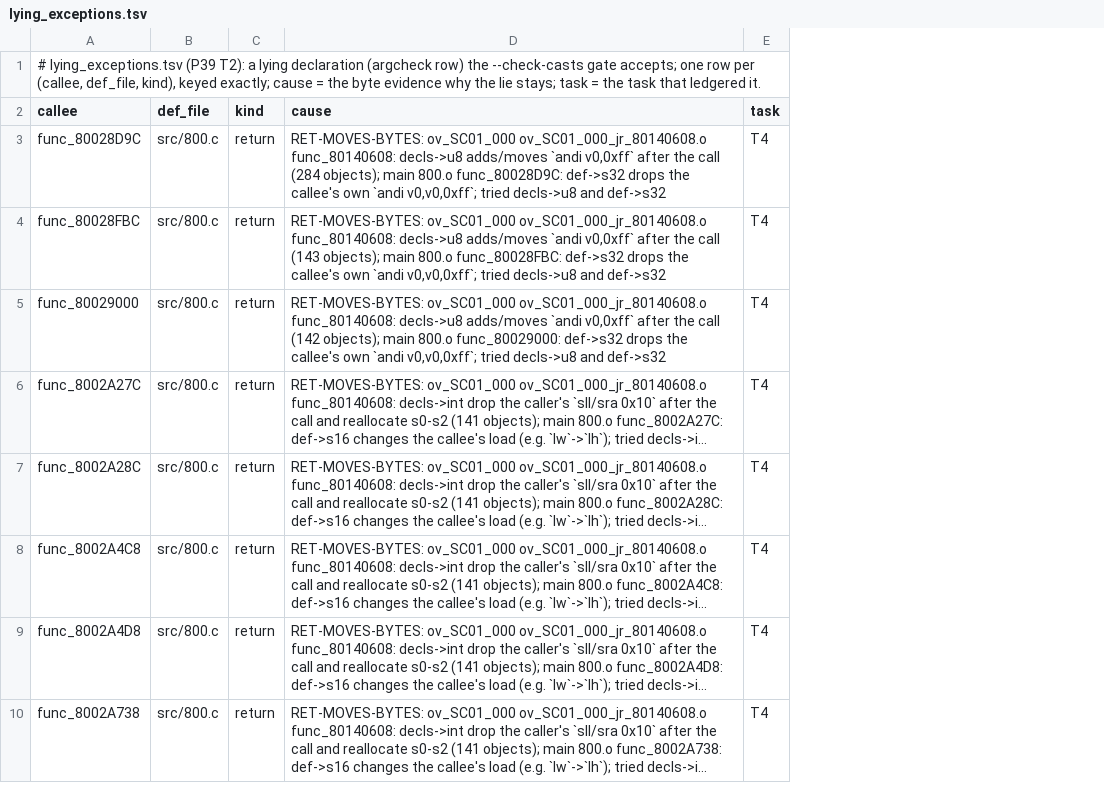
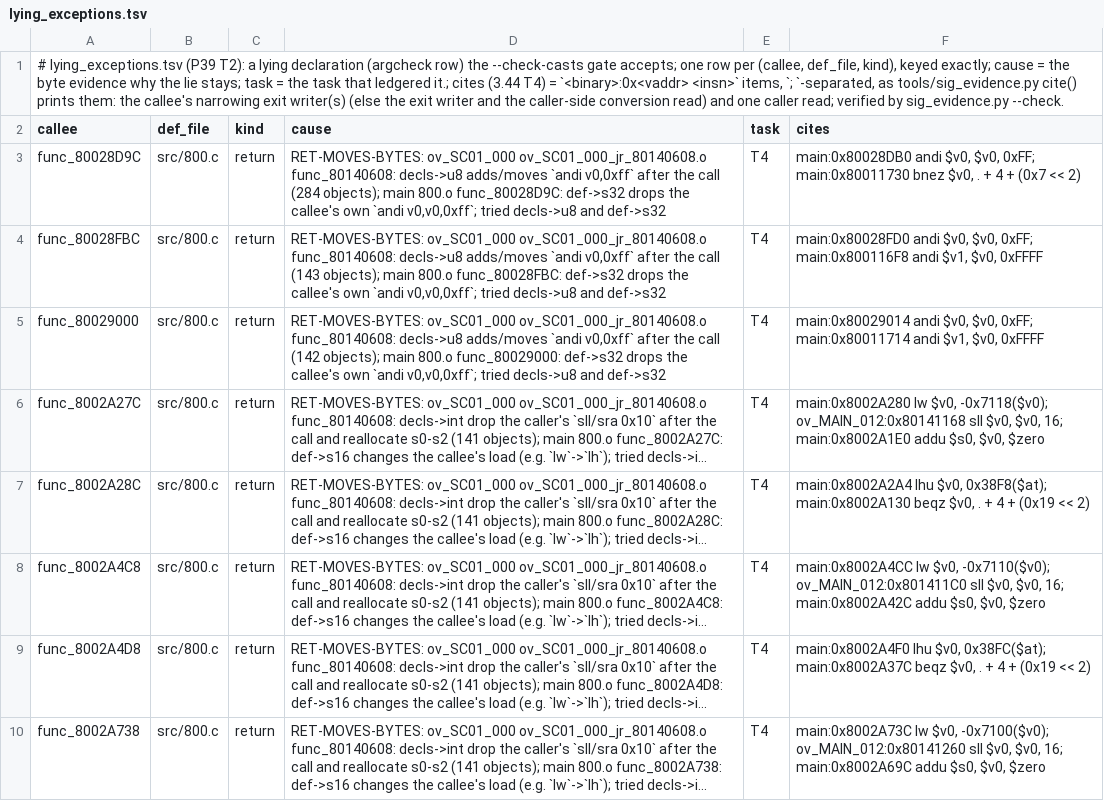
Before and after one commit to Druthulu/BFM-decomp, a TSV file: config/lying_exceptions.tsv, drawn as a sheet; only a part is shown; long unchanged cells end in …; the diff names each change by its address in the sheet, - before the commit and + after, or states it on an @@ line.

Commit message:
T4.c2: sig_evidence: RET-VOID-READ needs a produced value; ledger cites; --check

```diff
--- a/config/lying_exceptions.tsv
+++ b/config/lying_exceptions.tsv
+column F (cites), rows 3-10: main:0x80028DB0 andi $v0, $v0, 0xFF; main:0x80011730 bnez $v0, . + 4 + (0x7 << 2) | main:0x80028FD0 andi $v0, $v0, 0xFF; main:0x800116F8 andi $v1, $v0, 0xFFFF | main:0x80029014 andi $v0, $v0, 0xFF; main:0x80011714 andi $v1, $v0, 0xFFFF | main:0x8002A280 lw $v0, -0x7118($v0); ov_MAIN_012:0x80141168 sll $v0, $v0, 16; main:0x8002A1E0 addu $s0, $v0, $zero | main:0x8002A2A4 lhu $v0, 0x38F8($at); main:0x8002A130 beqz $v0, . + 4 + (0x19 << 2) | main:0x8002A4CC lw $v0, -0x7110($v0); ov_MAIN_012:0x801411C0 sll $v0, $v0, 16; main:0x8002A42C addu $s0, $v0, $zero | main:0x8002A4F0 lhu $v0, 0x38FC($at); main:0x8002A37C beqz $v0, . + 4 + (0x19 << 2) | main:0x8002A73C lw $v0, -0x7100($v0); ov_MAIN_012:0x80141260 sll $v0, $v0, 16; main:0x8002A69C addu $s0, $v0, $zero
-A1 (callee): …that ledgered it.
+A1 (callee): …that ledgered it.; cites (3.44 T4) = `<binary>:0x<vaddr> <insn>` items, `; `-separated, as tools/sig_evidence.py cite() prints them: the callee's narrowing exit writer(s) (else the exit writer and the caller-side conversion read) and one caller read; verified by sig_evidence.py --check.
```
Also changed, not shown: config/tool_dictionary.tsv, 8 other files.
